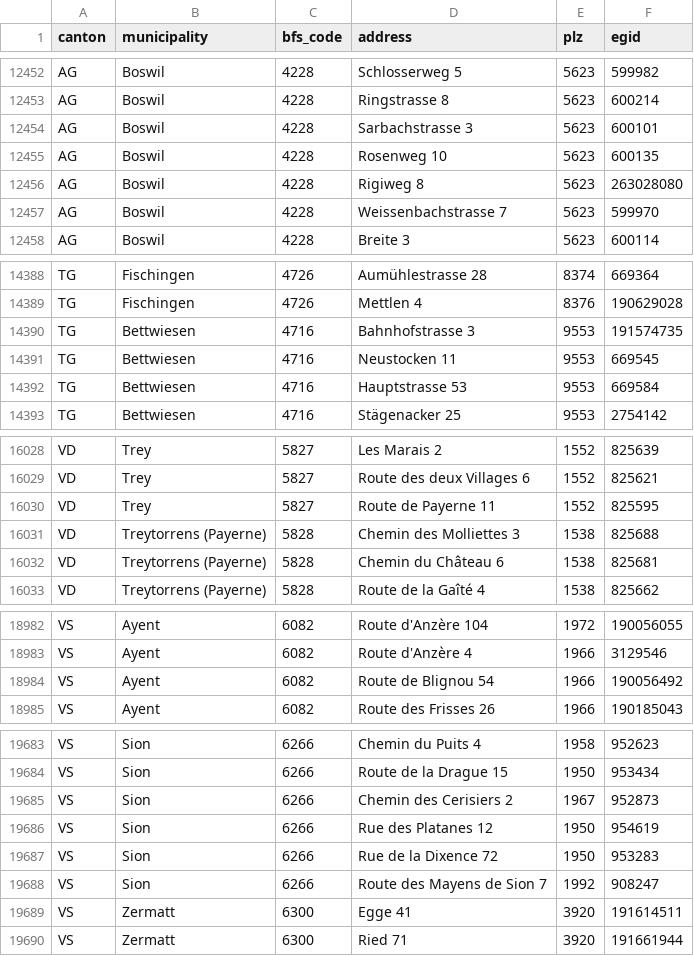
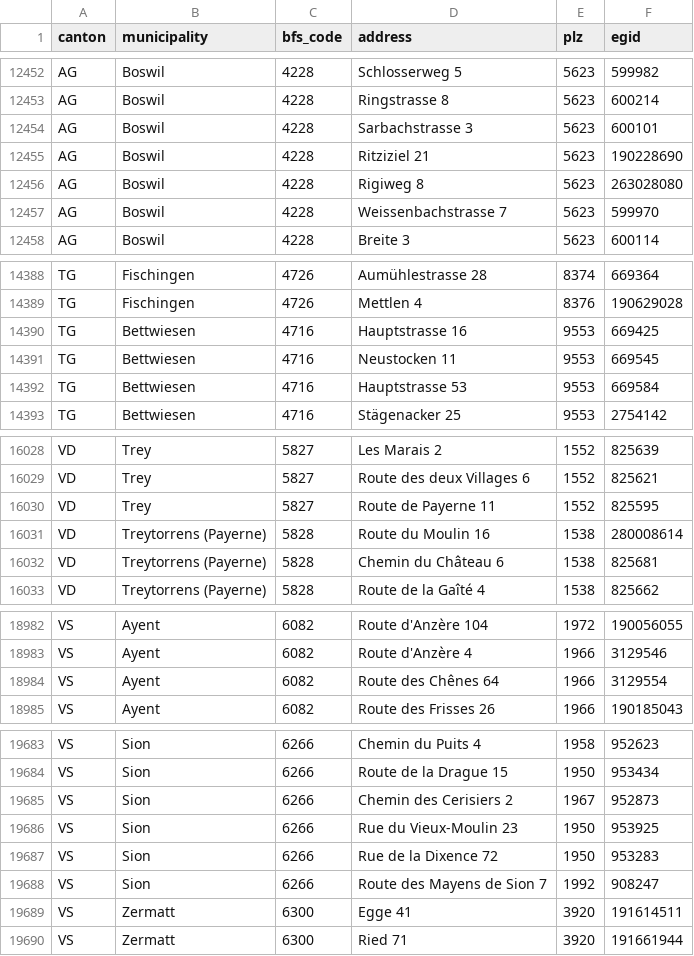
Before and after one commit to yujinleekim/swiss-pv-costs, a CSV file: municipality/municipality_addresses.csv, drawn as a sheet; only a part is shown, gaps mark what is left out; the diff covers the shown part only.

Commit message:
Quote only the sampled building (EGID check on geocoder and /attrs)
- geocode_address picks the SearchServer hit of the sampled EGID; no hit -> error.
- /attrs answering with another building -> error (address gets replaced).
- 55 existing municipality quotes were for another building: 37 re-quoted,
  18 replaced. Final: 20,932 quotes, all for the sampled building.

```diff
--- a/municipality/municipality_addresses.csv
+++ b/municipality/municipality_addresses.csv
@@ -12454,3 +12454,3 @@ AG,Boswil,4228,Ringstrasse 8,5623,600214
 AG,Boswil,4228,Sarbachstrasse 3,5623,600101
-AG,Boswil,4228,Rosenweg 10,5623,600135
+AG,Boswil,4228,Ritziziel 21,5623,190228690
 AG,Boswil,4228,Rigiweg 8,5623,263028080
@@ -14389,3 +14389,3 @@ TG,Fischingen,4726,Aumühlestrasse 28,8374,669364
 TG,Fischingen,4726,Mettlen 4,8376,190629028
-TG,Bettwiesen,4716,Bahnhofstrasse 3,9553,191574735
+TG,Bettwiesen,4716,Hauptstrasse 16,9553,669425
 TG,Bettwiesen,4716,Neustocken 11,9553,669545
@@ -16030,3 +16030,3 @@ VD,Trey,5827,Route des deux Villages 6,1552,825621
 VD,Trey,5827,Route de Payerne 11,1552,825595
-VD,Treytorrens (Payerne),5828,Chemin des Molliettes 3,1538,825688
+VD,Treytorrens (Payerne),5828,Route du Moulin 16,1538,280008614
 VD,Treytorrens (Payerne),5828,Chemin du Château 6,1538,825681
@@ -18983,3 +18983,3 @@ VS,Ayent,6082,Route d'Anzère 104,1972,190056055
 VS,Ayent,6082,Route d'Anzère 4,1966,3129546
-VS,Ayent,6082,Route de Blignou 54,1966,190056492
+VS,Ayent,6082,Route des Chênes 64,1966,3129554
 VS,Ayent,6082,Route des Frisses 26,1966,190185043
@@ -19685,3 +19685,3 @@ VS,Sion,6266,Route de la Drague 15,1950,953434
 VS,Sion,6266,Chemin des Cerisiers 2,1967,952873
-VS,Sion,6266,Rue des Platanes 12,1950,954619
+VS,Sion,6266,Rue du Vieux-Moulin 23,1950,953925
 VS,Sion,6266,Rue de la Dixence 72,1950,953283
```
Also changed, not shown: 31 edited cells elsewhere in this file, 5 other files.
